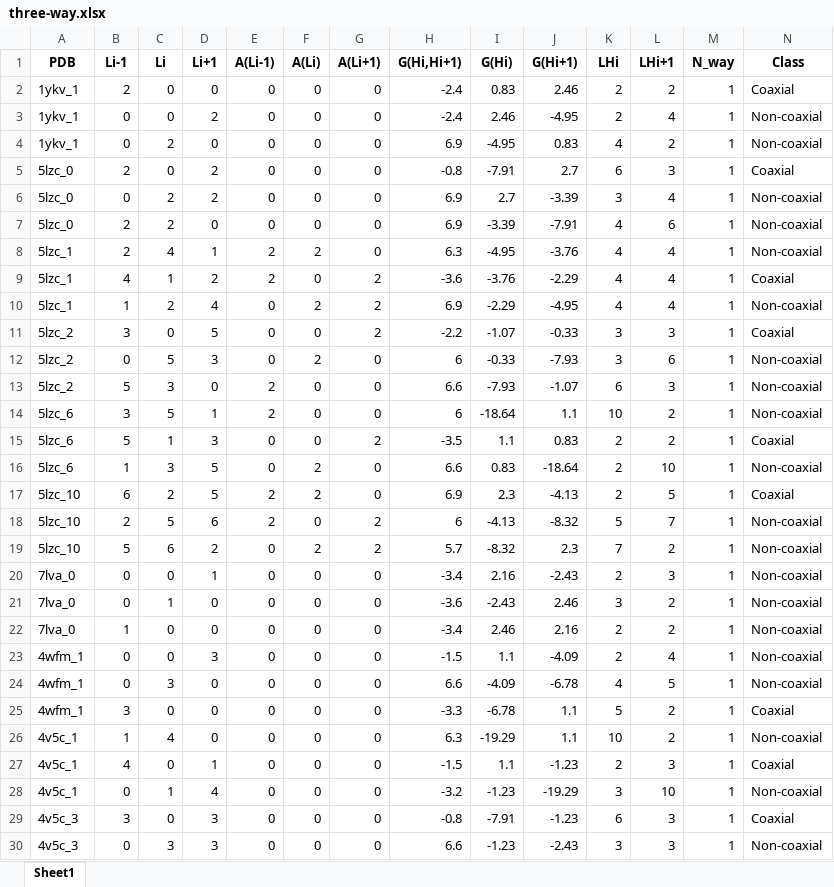
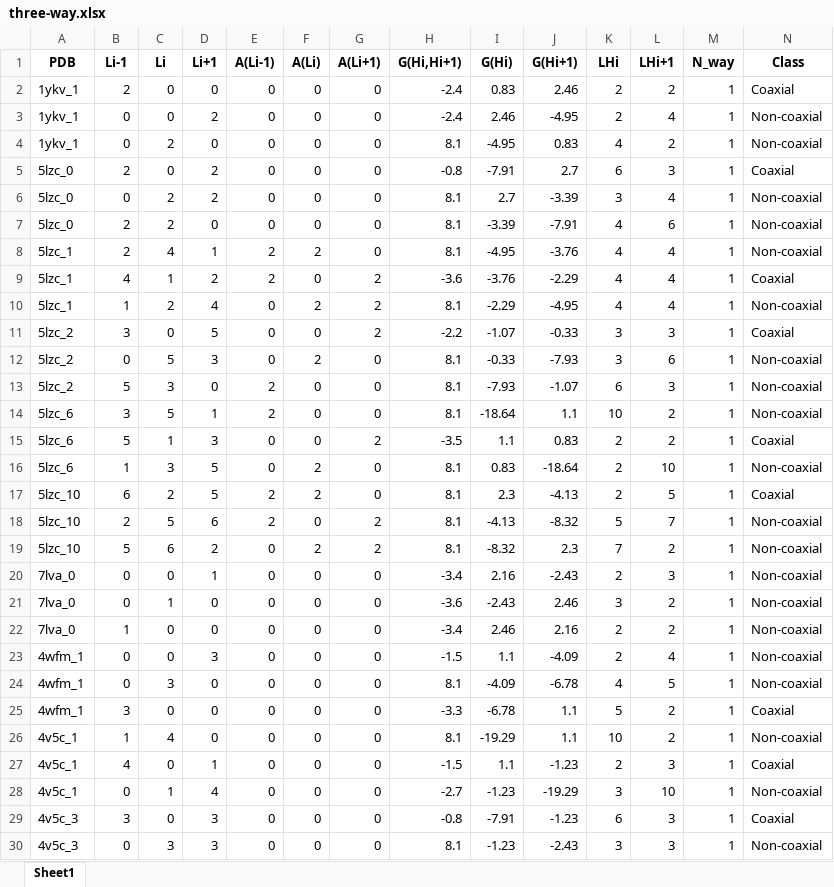
Before and after one commit to RNA-folding-lab/gCoSRNA, an Excel workbook: Datasets/TestSets/test1/three-way.xlsx, sheet Sheet1, drawn as a sheet; only a part is shown; values as stored, in another font and other column widths than the file's, no borders; the diff covers the shown part only; the diff names each change by its address in the sheet, - before the commit and + after, or states it on an @@ line.

```diff
--- a/Datasets/TestSets/test1/three-way.xlsx (sheet Sheet1)
+++ b/Datasets/TestSets/test1/three-way.xlsx (sheet Sheet1)
-H4 (G(Hi,Hi+1)): 6.9
+H4 (G(Hi,Hi+1)): 8.1
-H6:H7 (G(Hi,Hi+1)): 6.9
+H6:H7 (G(Hi,Hi+1)): 8.1
-H8 (G(Hi,Hi+1)): 6.3
+H8 (G(Hi,Hi+1)): 8.1
-H10 (G(Hi,Hi+1)): 6.9
+H10 (G(Hi,Hi+1)): 8.1
-H12 (G(Hi,Hi+1)): 6
+H12 (G(Hi,Hi+1)): 8.1
-H13 (G(Hi,Hi+1)): 6.6
+H13 (G(Hi,Hi+1)): 8.1
-H14 (G(Hi,Hi+1)): 6
+H14 (G(Hi,Hi+1)): 8.1
-H16 (G(Hi,Hi+1)): 6.6
+H16 (G(Hi,Hi+1)): 8.1
-H17 (G(Hi,Hi+1)): 6.9
+H17 (G(Hi,Hi+1)): 8.1
-H18 (G(Hi,Hi+1)): 6
+H18 (G(Hi,Hi+1)): 8.1
-H19 (G(Hi,Hi+1)): 5.7
+H19 (G(Hi,Hi+1)): 8.1
-H24 (G(Hi,Hi+1)): 6.6
+H24 (G(Hi,Hi+1)): 8.1
-H26 (G(Hi,Hi+1)): 6.3
+H26 (G(Hi,Hi+1)): 8.1
-H28 (G(Hi,Hi+1)): -3.2
+H28 (G(Hi,Hi+1)): -2.7
-H30 (G(Hi,Hi+1)): 6.6
+H30 (G(Hi,Hi+1)): 8.1
```
Also changed, not shown: 93 edited cells elsewhere in this sheet, Datasets/TestSets/test1/five-way.xlsx, Datasets/TestSets/test1/four-way.xlsx, 6 other files.
